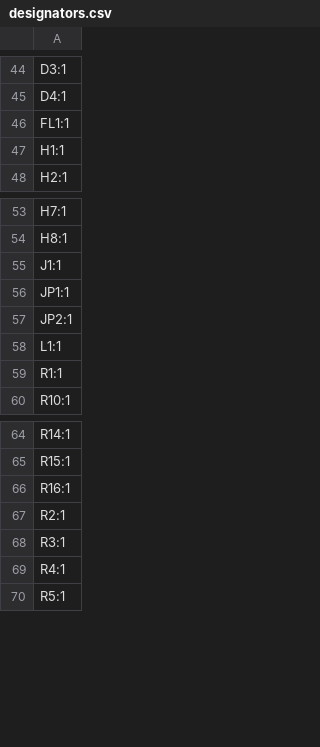
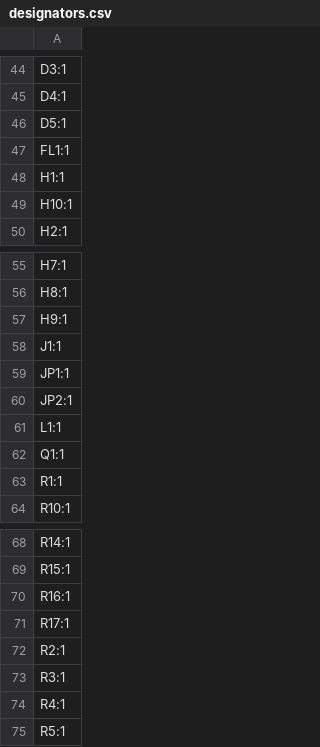
Before and after one commit to YeetTheAnson/Merlyn411-FlightController, a CSV file: production/PCB/designators.csv, drawn as a sheet; only a part is shown, gaps mark what is left out.

```diff
--- a/production/PCB/designators.csv
+++ b/production/PCB/designators.csv
@@ -45,4 +45,6 @@ D3:1
 D4:1
+D5:1
 FL1:1
 H1:1
+H10:1
 H2:1
@@ -54,2 +56,3 @@ H7:1
 H8:1
+H9:1
 J1:1
@@ -58,2 +61,3 @@ JP2:1
 L1:1
+Q1:1
 R1:1
@@ -66,2 +70,3 @@ R15:1
 R16:1
+R17:1
 R2:1
```
Also changed, not shown: production/PCB/jlc_bom.csv, 5 other files.
